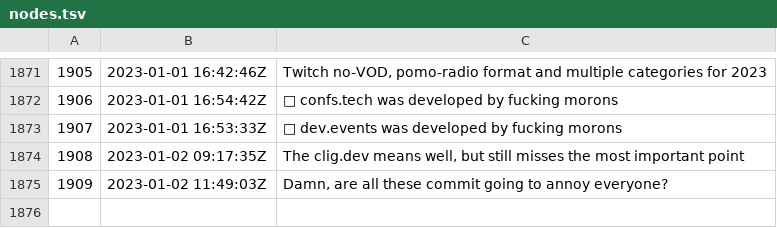
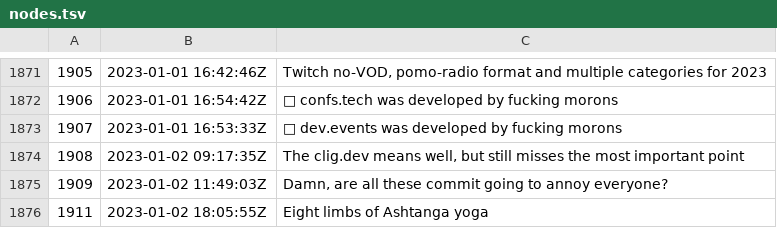
Before and after one commit to rwxrob/zet, a TSV file: docs/dex/nodes.tsv, drawn as a sheet; only a part is shown, gaps mark what is left out.

Commit message:
Eight limbs of Ashtanga yoga

```diff
--- a/docs/dex/nodes.tsv
+++ b/docs/dex/nodes.tsv
@@ -1875 +1875,2 @@
 1909	2023-01-02 11:49:03Z	Damn, are all these commit going to annoy everyone?
+1911	2023-01-02 18:05:55Z	Eight limbs of Ashtanga yoga
```
Also changed, not shown: 4 other files.
